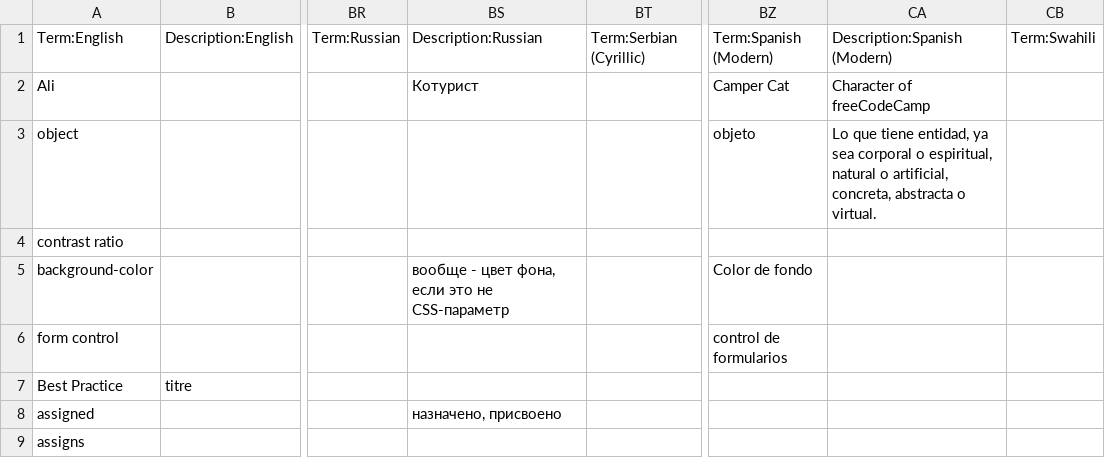
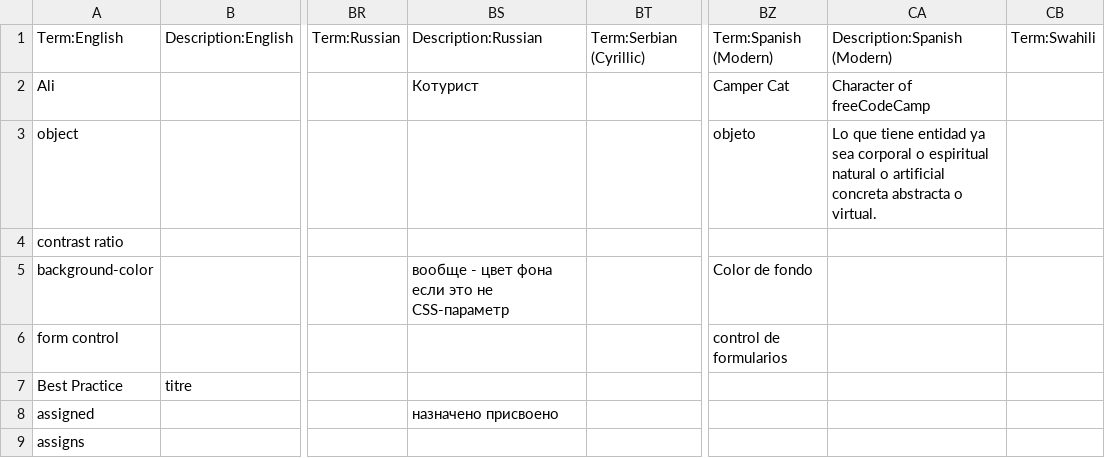
Before and after one commit to freeCodeCamp/crowdin-glossaries, a CSV file: glossaries/curriculum.csv, drawn as a sheet; only a part is shown, gaps mark what is left out; the diff covers the shown part only; the diff names each change by its address in the sheet, - before the commit and + after, or states it on an @@ line.

Commit message:
chore: clean up line breaks

```diff
--- a/glossaries/curriculum.csv
+++ b/glossaries/curriculum.csv
-CA3: …que tiene entidad, ya sea corporal o espiritual, natural o artificial, concreta, abstracta o…
+CA3: …que tiene entidad ya sea corporal o espiritual natural o artificial concreta abstracta o…
-BS5: вообще - цвет фона, если это не CSS-параметр
+BS5: вообще - цвет фона если это не CSS-параметр
-BS8: назначено, присвоено
+BS8: назначено присвоено
```
Also changed, not shown: 31 edited cells elsewhere in this file.
